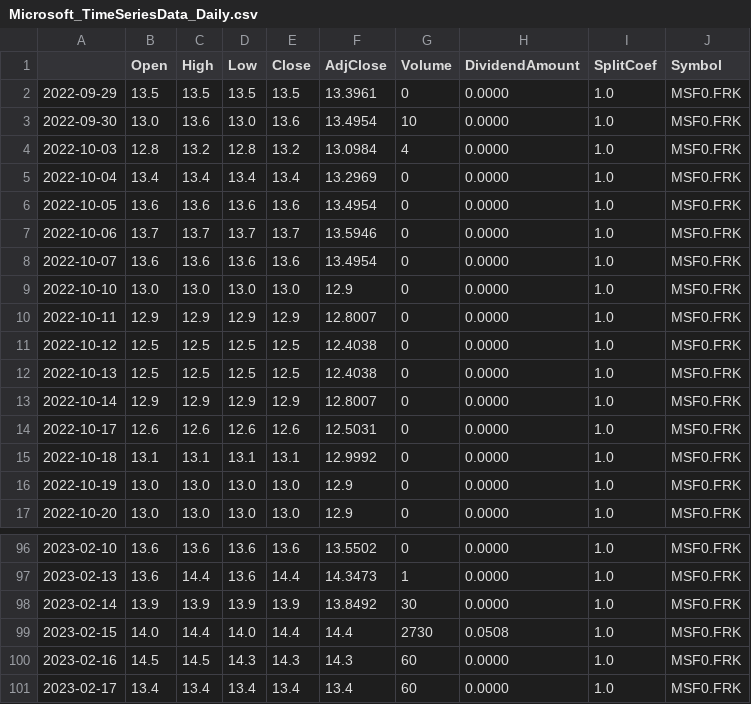
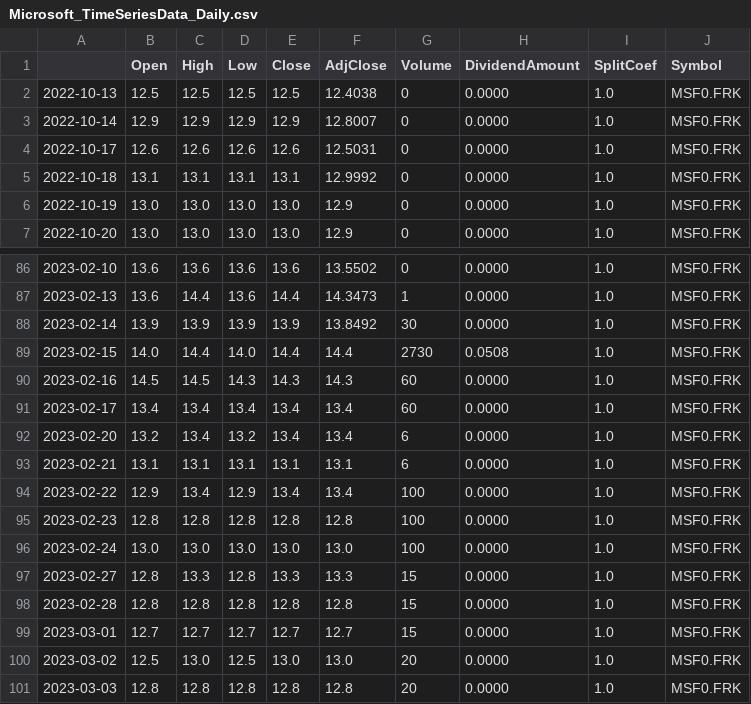
Before and after one commit to DeblueJenkins/portfolio_management, a CSV file: input/Microsoft_TimeSeriesData_Daily.csv, drawn as a sheet; only a part is shown, gaps mark what is left out.

```diff
--- a/input/Microsoft_TimeSeriesData_Daily.csv
+++ b/input/Microsoft_TimeSeriesData_Daily.csv
@@ -1,12 +1,2 @@
 ,Open,High,Low,Close,AdjClose,Volume,DividendAmount,SplitCoef,Symbol
-2022-09-29,13.5,13.5,13.5,13.5,13.3961,0,0.0000,1.0,MSF0.FRK
-2022-09-30,13.0,13.6,13.0,13.6,13.4954,10,0.0000,1.0,MSF0.FRK
-2022-10-03,12.8,13.2,12.8,13.2,13.0984,4,0.0000,1.0,MSF0.FRK
-2022-10-04,13.4,13.4,13.4,13.4,13.2969,0,0.0000,1.0,MSF0.FRK
-2022-10-05,13.6,13.6,13.6,13.6,13.4954,0,0.0000,1.0,MSF0.FRK
-2022-10-06,13.7,13.7,13.7,13.7,13.5946,0,0.0000,1.0,MSF0.FRK
-2022-10-07,13.6,13.6,13.6,13.6,13.4954,0,0.0000,1.0,MSF0.FRK
-2022-10-10,13.0,13.0,13.0,13.0,12.9,0,0.0000,1.0,MSF0.FRK
-2022-10-11,12.9,12.9,12.9,12.9,12.8007,0,0.0000,1.0,MSF0.FRK
-2022-10-12,12.5,12.5,12.5,12.5,12.4038,0,0.0000,1.0,MSF0.FRK
 2022-10-13,12.5,12.5,12.5,12.5,12.4038,0,0.0000,1.0,MSF0.FRK
@@ -101 +91,11 @@
 2023-02-17,13.4,13.4,13.4,13.4,13.4,60,0.0000,1.0,MSF0.FRK
+2023-02-20,13.2,13.4,13.2,13.4,13.4,6,0.0000,1.0,MSF0.FRK
+2023-02-21,13.1,13.1,13.1,13.1,13.1,6,0.0000,1.0,MSF0.FRK
+2023-02-22,12.9,13.4,12.9,13.4,13.4,100,0.0000,1.0,MSF0.FRK
+2023-02-23,12.8,12.8,12.8,12.8,12.8,100,0.0000,1.0,MSF0.FRK
+2023-02-24,13.0,13.0,13.0,13.0,13.0,100,0.0000,1.0,MSF0.FRK
+2023-02-27,12.8,13.3,12.8,13.3,13.3,15,0.0000,1.0,MSF0.FRK
+2023-02-28,12.8,12.8,12.8,12.8,12.8,15,0.0000,1.0,MSF0.FRK
+2023-03-01,12.7,12.7,12.7,12.7,12.7,15,0.0000,1.0,MSF0.FRK
+2023-03-02,12.5,13.0,12.5,13.0,13.0,20,0.0000,1.0,MSF0.FRK
+2023-03-03,12.8,12.8,12.8,12.8,12.8,20,0.0000,1.0,MSF0.FRK
```
Also changed, not shown: input/IBM_TimeSeriesData_Daily.csv, 3 other files.
